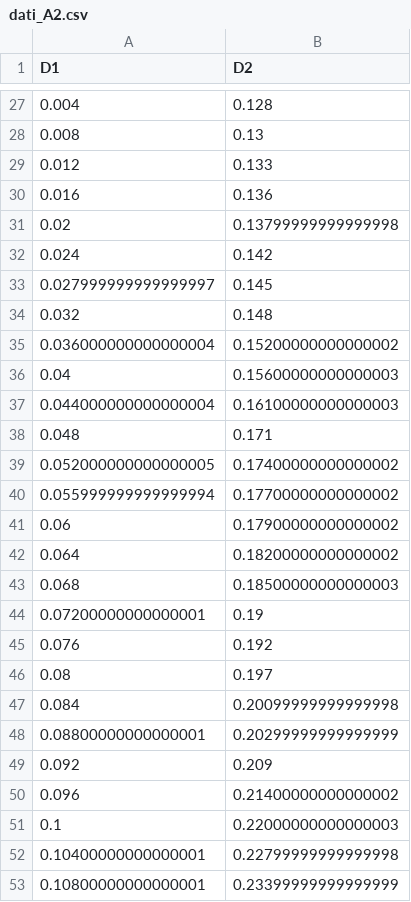
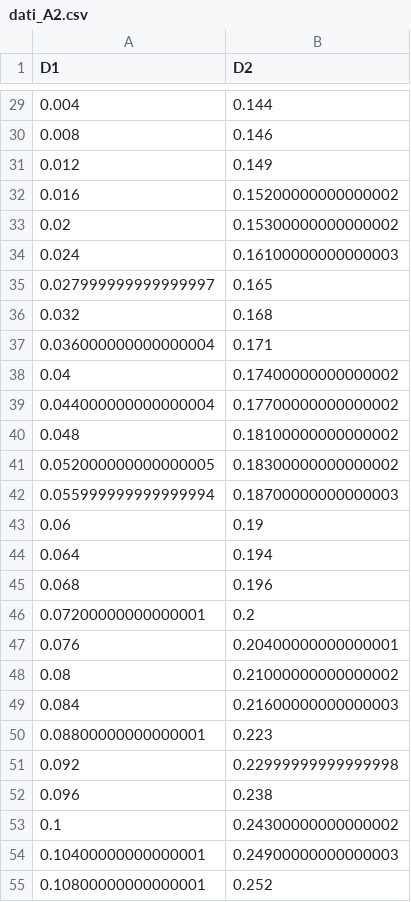
Before and after one commit to micheleFraccaroli/Uroborus, a CSV file: file.dat/dati_A2.csv, drawn as a sheet; only a part is shown, gaps mark what is left out; the diff covers the shown part only.

```diff
--- a/file.dat/dati_A2.csv
+++ b/file.dat/dati_A2.csv
@@ -27,27 +29,27 @@ D1,D2
-0.004,0.128
-0.008,0.13
-0.012,0.133
-0.016,0.136
-0.02,0.13799999999999998
-0.024,0.142
-0.027999999999999997,0.145
-0.032,0.148
-0.036000000000000004,0.15200000000000002
-0.04,0.15600000000000003
-0.044000000000000004,0.16100000000000003
-0.048,0.171
-0.052000000000000005,0.17400000000000002
-0.055999999999999994,0.17700000000000002
-0.06,0.17900000000000002
-0.064,0.18200000000000002
-0.068,0.18500000000000003
-0.07200000000000001,0.19
-0.076,0.192
-0.08,0.197
-0.084,0.20099999999999998
-0.08800000000000001,0.20299999999999999
-0.092,0.209
-0.096,0.21400000000000002
-0.1,0.22000000000000003
-0.10400000000000001,0.22799999999999998
-0.10800000000000001,0.23399999999999999
+0.004,0.144
+0.008,0.146
+0.012,0.149
+0.016,0.15200000000000002
+0.02,0.15300000000000002
+0.024,0.16100000000000003
+0.027999999999999997,0.165
+0.032,0.168
+0.036000000000000004,0.171
+0.04,0.17400000000000002
+0.044000000000000004,0.17700000000000002
+0.048,0.18100000000000002
+0.052000000000000005,0.18300000000000002
+0.055999999999999994,0.18700000000000003
+0.06,0.19
+0.064,0.194
+0.068,0.196
+0.07200000000000001,0.2
+0.076,0.20400000000000001
+0.08,0.21000000000000002
+0.084,0.21600000000000003
+0.08800000000000001,0.223
+0.092,0.22999999999999998
+0.096,0.238
+0.1,0.24300000000000002
+0.10400000000000001,0.24900000000000003
+0.10800000000000001,0.252
```
Also changed, not shown: 2 added rows, 1 removed row and 146 edited cells elsewhere in this file, 5 other files.
